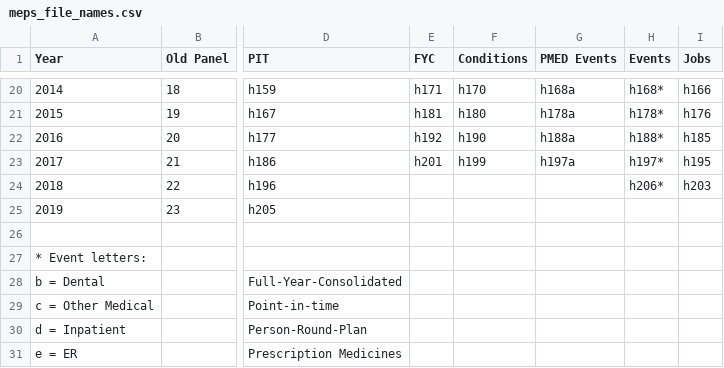
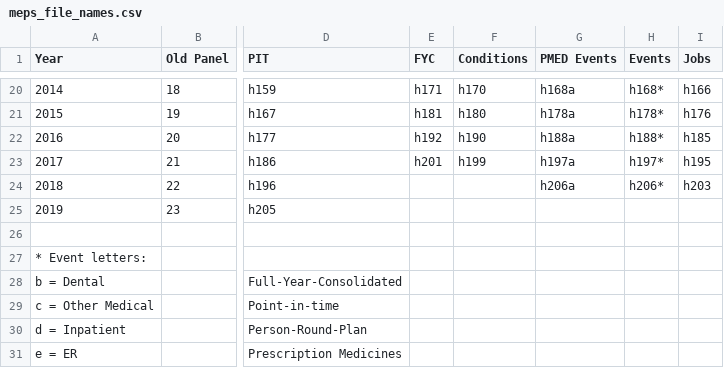
Before and after one commit to HHS-AHRQ/MEPS, a CSV file: Quick_Reference_Guides/meps_file_names.csv, drawn as a sheet; only a part is shown, gaps mark what is left out; the diff names each change by its address in the sheet, - before the commit and + after, or states it on an @@ line.

Commit message:
Adding 2018 RX file

```diff
--- a/Quick_Reference_Guides/meps_file_names.csv
+++ b/Quick_Reference_Guides/meps_file_names.csv
-G24 (PMED Events): (empty)
+G24 (PMED Events): h206a
```
